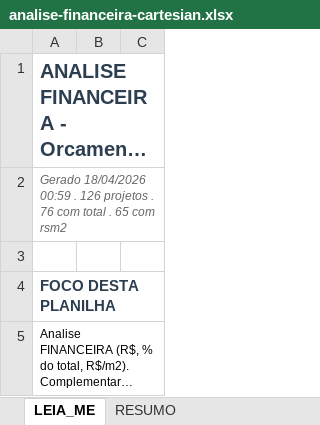
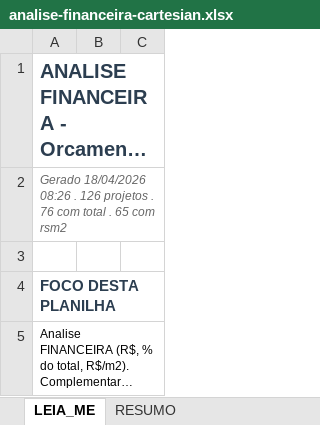
Before and after one commit to leokock/orcamentos-openclaw, an Excel workbook: base/analise-financeira-cartesian.xlsx, sheet LEIA_ME, drawn as a sheet; only a part is shown; long unchanged cells end in …; values as stored, in another font and other column widths than the file's, no borders; the diff names each change by its address in the sheet, - before the commit and + after, or states it on an @@ line.

```diff
--- a/base/analise-financeira-cartesian.xlsx (sheet LEIA_ME)
+++ b/base/analise-financeira-cartesian.xlsx (sheet LEIA_ME)
-A2: Gerado 18/04/2026 00:59 . 126…
+A2: Gerado 18/04/2026 08:26 . 126…
```
Also changed, not shown: sheet DISTRIBUICAO_MG, sheet RSM2_POR_MG, sheet MO_MATERIAL, base/analise-avancada-cartesian.xlsx, base/cluster3-e-parametrico.xlsx, 12 other files.
